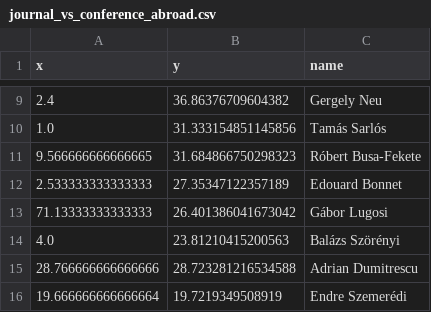
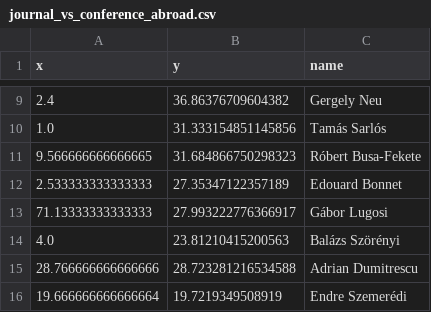
Before and after one commit to jtapolcai/corePaperList, a CSV file: doc/figures/journal_vs_conference_abroad.csv, drawn as a sheet; only a part is shown, gaps mark what is left out.

```diff
--- a/doc/figures/journal_vs_conference_abroad.csv
+++ b/doc/figures/journal_vs_conference_abroad.csv
@@ -12,3 +12,3 @@ x,y,name
 2.533333333333333,27.35347122357189,Edouard Bonnet
-71.13333333333333,26.401386041673042,Gábor Lugosi
+71.13333333333333,27.993222776366917,Gábor Lugosi
 4.0,23.81210415200563,Balázs Szörényi
```
Also changed, not shown: authors_data.csv, doc/figures/already_abroad_coreAstar_by_year.csv, 22 other files.
